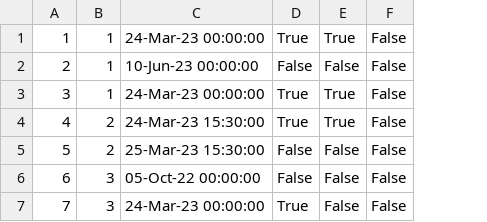
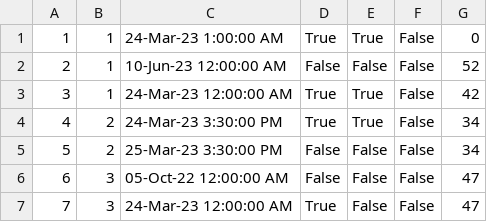
Before and after one commit to sirarmilos/sims_turizam, a CSV file: InitialProject/InitialProject/Resources/Data/tourguidences.csv, drawn as a sheet; removed rows and columns are numbered as before the commit, all else as after; the diff names each change by its address in the sheet, - before the commit and + after, or states it on an @@ line.

```diff
--- a/InitialProject/InitialProject/Resources/Data/tourguidences.csv
+++ b/InitialProject/InitialProject/Resources/Data/tourguidences.csv
-column C, rows 1-7: 24-Mar-23 00:00:00 | 10-Jun-23 00:00:00 | 24-Mar-23 00:00:00 | 24-Mar-23 15:30:00 | 25-Mar-23 15:30:00 | 05-Oct-22 00:00:00 | 24-Mar-23 00:00:00
+column C, rows 1-7: 24-Mar-23 1:00:00 AM | 10-Jun-23 12:00:00 AM | 24-Mar-23 12:00:00 AM | 24-Mar-23 3:30:00 PM | 25-Mar-23 3:30:00 PM | 05-Oct-22 12:00:00 AM | 24-Mar-23 12:00:00 AM
+column G, rows 1-7: 0 | 52 | 42 | 34 | 34 | 47 | 47
```
Also changed, not shown: InitialProject/InitialProject/Resources/Data/tours.csv, 11 other files.
